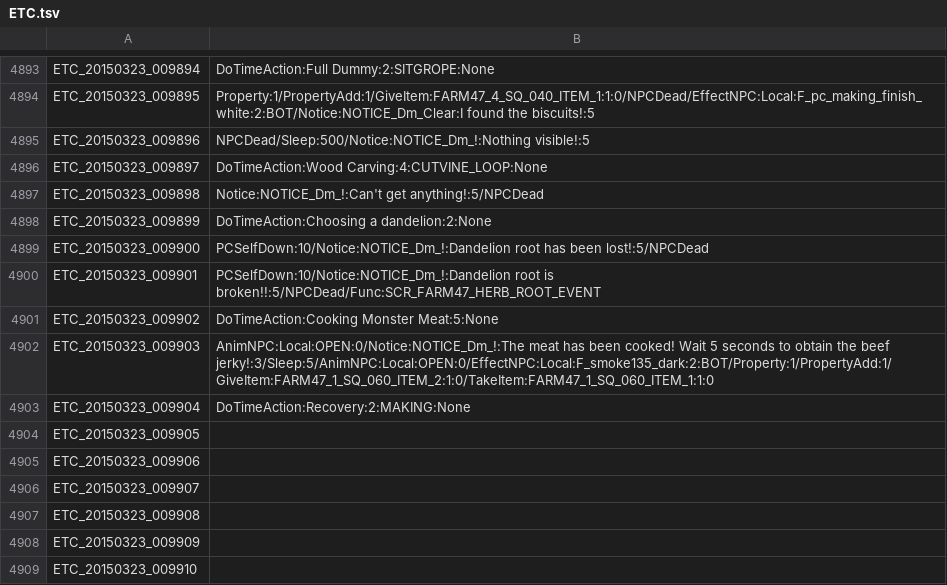
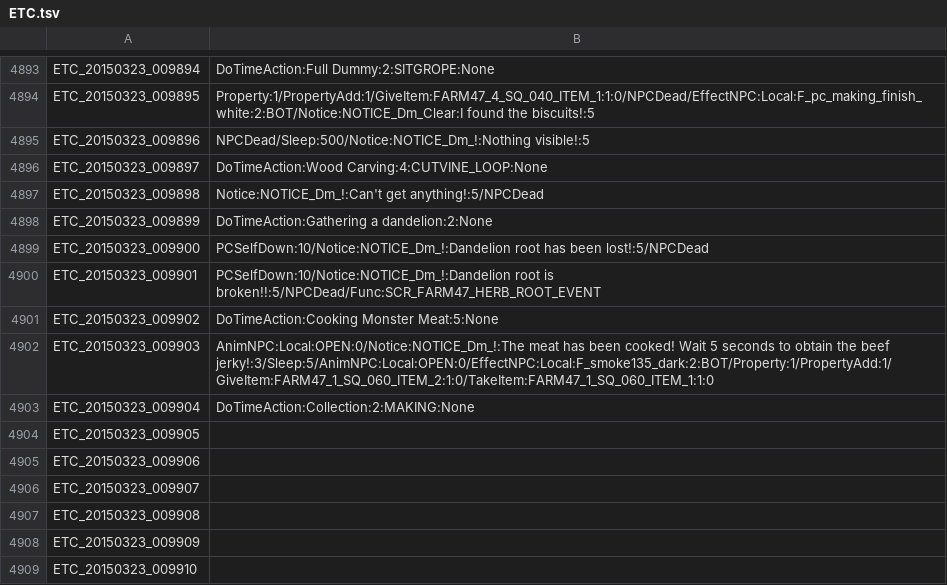
Before and after one commit to Treeofsavior/EnglishTranslation, a TSV file: ETC.tsv, drawn as a sheet; only a part is shown, gaps mark what is left out.

Commit message:
little fix

```diff
--- a/ETC.tsv
+++ b/ETC.tsv
@@ -4897,3 +4897,3 @@ ETC_20150323_009897	DoTimeAction:Wood Carving:4:CUTVINE_LOOP:None
 ETC_20150323_009898	Notice:NOTICE_Dm_!:Can't get anything!:5/NPCDead
-ETC_20150323_009899	DoTimeAction:Choosing a dandelion:2:None
+ETC_20150323_009899	DoTimeAction:Gathering a dandelion:2:None
 ETC_20150323_009900	PCSelfDown:10/Notice:NOTICE_Dm_!:Dandelion root has been lost!:5/NPCDead
@@ -4902,3 +4902,3 @@ ETC_20150323_009902	DoTimeAction:Cooking Monster Meat:5:None
 ETC_20150323_009903	AnimNPC:Local:OPEN:0/Notice:NOTICE_Dm_!:The meat has been cooked! Wait 5 seconds to obtain the beef jerky!:3/Sleep:5/AnimNPC:Local:OPEN:0/EffectNPC:Local:F_smoke135_dark:2:BOT/Property:1/PropertyAdd:1/GiveItem:FARM47_1_SQ_060_ITEM_2:1:0/TakeItem:FARM47_1_SQ_060_ITEM_1:1:0
-ETC_20150323_009904	DoTimeAction:Recovery:2:MAKING:None
+ETC_20150323_009904	DoTimeAction:Collection:2:MAKING:None
 ETC_20150323_009905	
```
